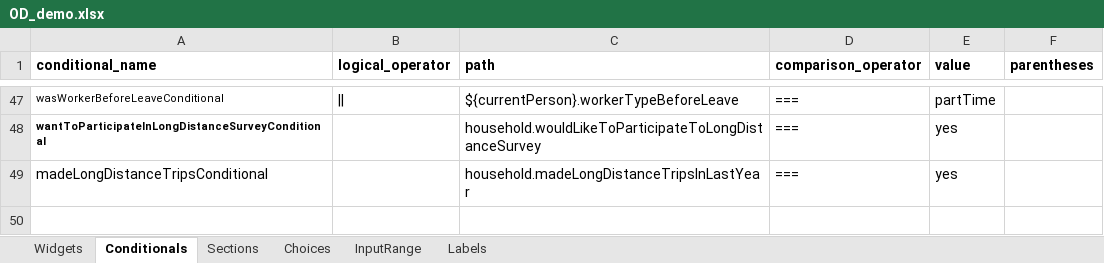
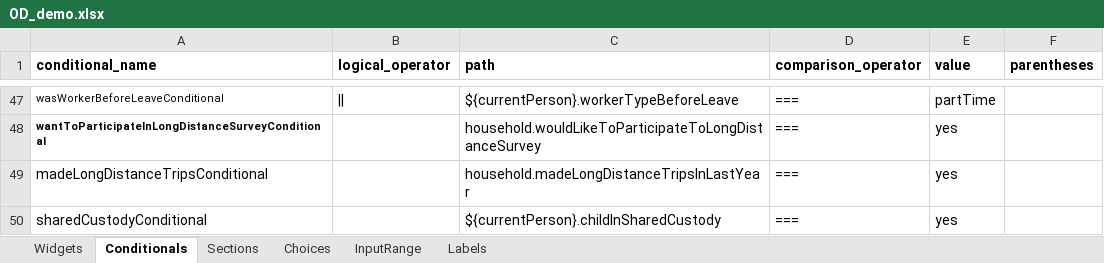
Before and after one commit to chairemobilite/od_demo, an Excel workbook: survey/references/OD_demo.xlsx, sheet Conditionals, drawn as a sheet; only a part is shown, gaps mark what is left out; values as stored, in another font and other column widths than the file's, no borders; the diff names each change by its address in the sheet, - before the commit and + after, or states it on an @@ line.

Commit message:
test: add quick question about shared custody

```diff
--- a/survey/references/OD_demo.xlsx (sheet Conditionals)
+++ b/survey/references/OD_demo.xlsx (sheet Conditionals)
+row 50: sharedCustodyConditional |  | ${currentPerson}.childInSharedCustody | === | yes
```
Also changed, not shown: sheet Widgets, 5 other files.
